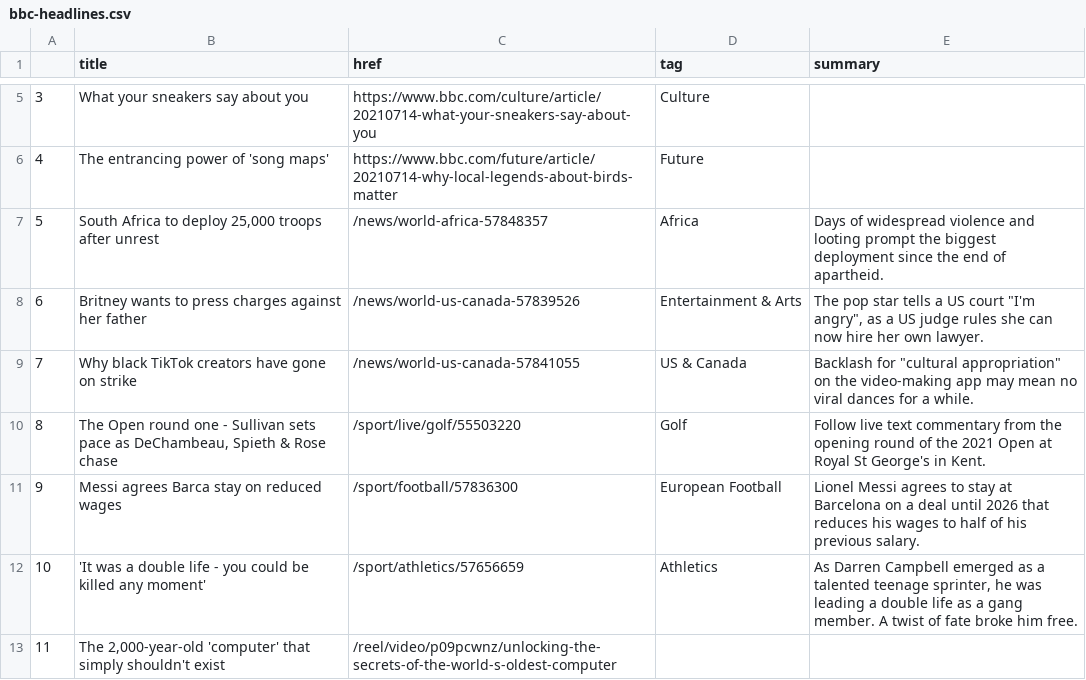
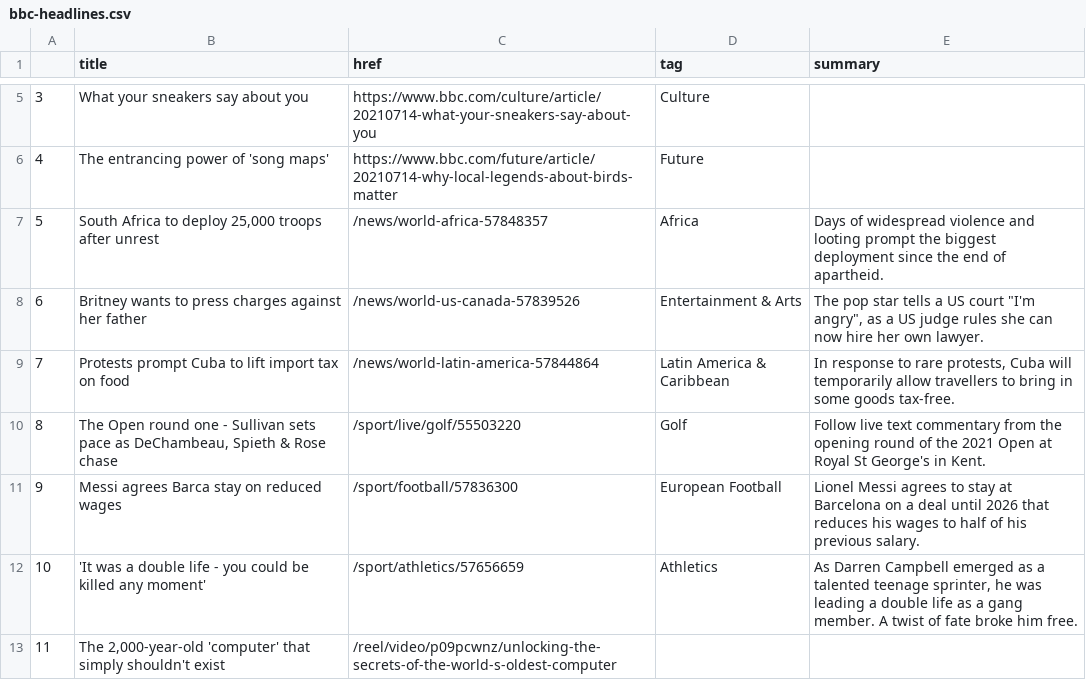
Before and after one commit to anth3lia/automatic-scraper, a CSV file: bbc-headlines.csv, drawn as a sheet; only a part is shown, gaps mark what is left out.

```diff
--- a/bbc-headlines.csv
+++ b/bbc-headlines.csv
@@ -8,3 +8,3 @@
 6,Britney wants to press charges against her father,/news/world-us-canada-57839526,Entertainment & Arts,"The pop star tells a US court ""I'm angry"", as a US judge rules she can now hire her own lawyer."
-7,Why black TikTok creators have gone on strike,/news/world-us-canada-57841055,US & Canada,"Backlash for ""cultural appropriation"" on the video-making app may mean no viral dances for a while."
+7,Protests prompt Cuba to lift import tax on food,/news/world-latin-america-57844864,Latin America & Caribbean,"In response to rare protests, Cuba will temporarily allow travellers to bring in some goods tax-free."
 8,"The Open round one - Sullivan sets pace as DeChambeau, Spieth & Rose chase",/sport/live/golf/55503220,Golf,Follow live text commentary from the opening round of the 2021 Open at Royal St George's in Kent.
```
